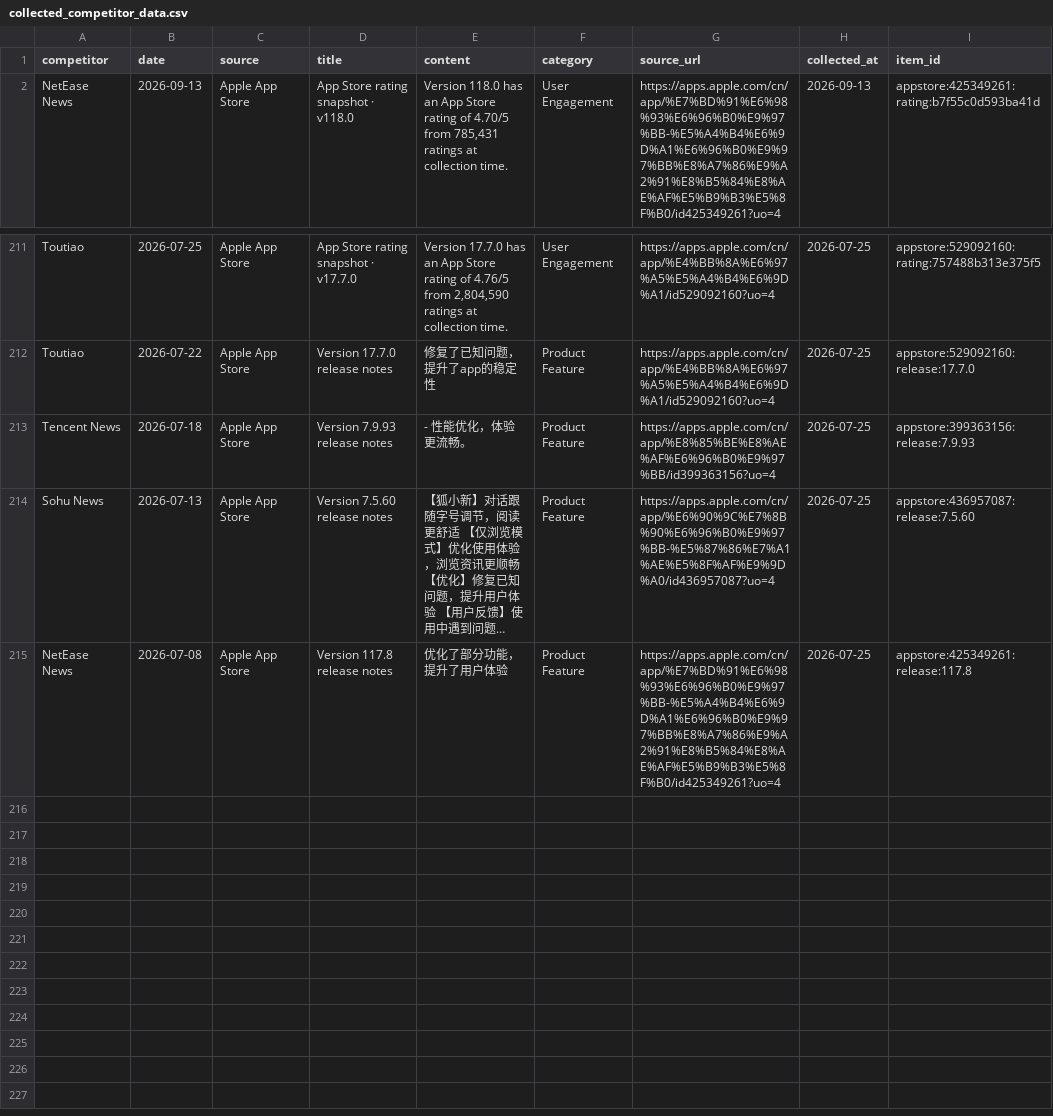
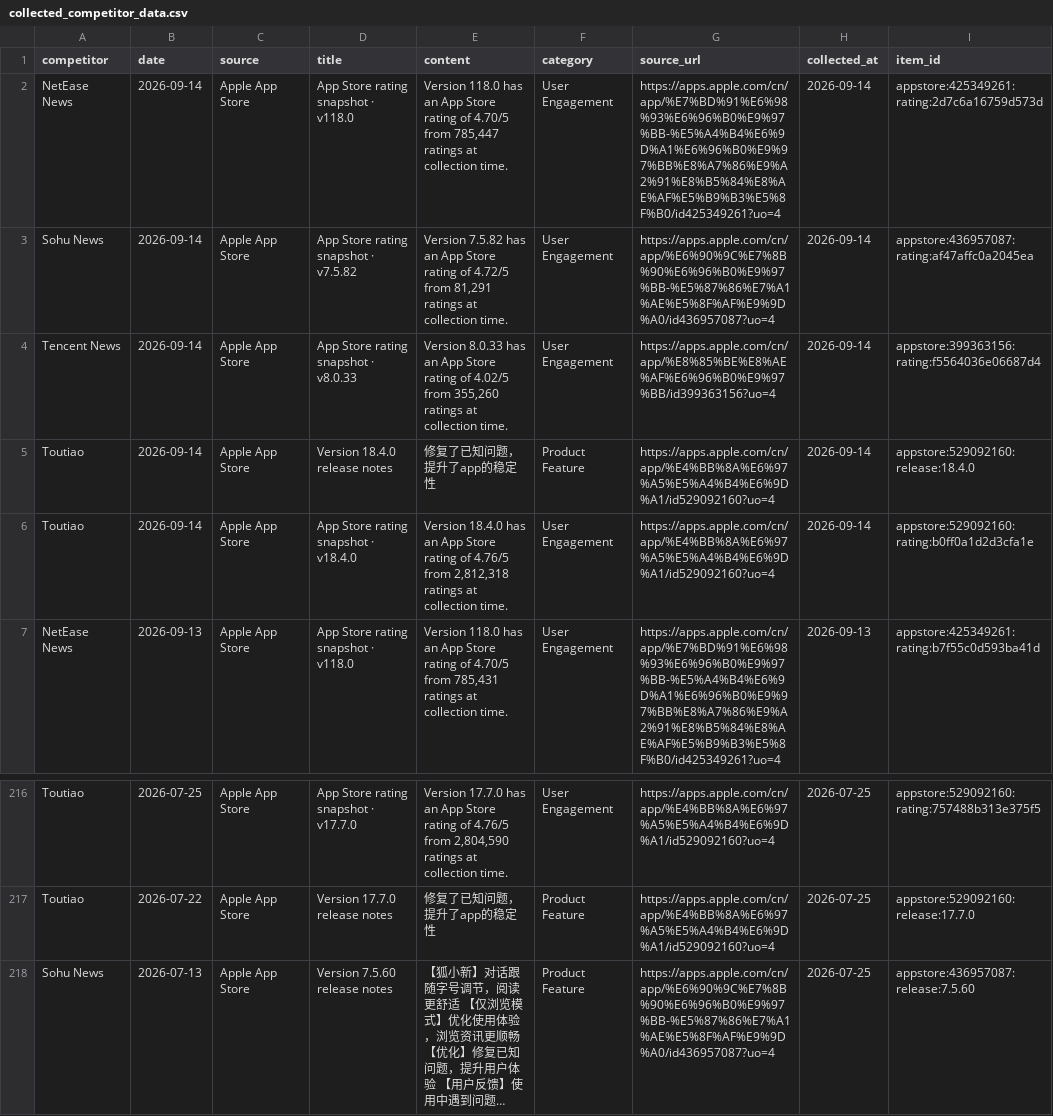
Before and after one commit to zhengyb-hub/ai-competitor-marketing-brief-agent, a CSV file: data/collected_competitor_data.csv, drawn as a sheet; only a part is shown, gaps mark what is left out; the shorter side is filled out with more unchanged rows; long unchanged cells end in …; removed rows and columns are numbered as before the commit, all else as after; the diff names each change by its address in the sheet, - before the commit and + after, or states it on an @@ line.

```diff
--- a/data/collected_competitor_data.csv
+++ b/data/collected_competitor_data.csv
+row 2: NetEase News | 2026-09-14 | Apple App Store | App Store rating snapshot · v118.0 | Version 118.0 has an App Store rating of 4.70/5 from 785,447 ratings at collection time. | User Engagement | https://apps.apple.com/cn/app/%E7%BD%91%E6%98%93%E6%96%B0%E9%97%BB-%E5%A4%B4%E6%9D%A1%E6%96%B0%E9%97%BB%E8%A7%86%E9%A2%91%E8%B5%84%E8%AE%AF%E5%B9%B3%E5%8F%B0/id425349261?uo=4 | 2026-09-14 | appstore:425349261:rating:2d7c6a16759d573d
+row 3: Sohu News | 2026-09-14 | Apple App Store | App Store rating snapshot · v7.5.82 | Version 7.5.82 has an App Store rating of 4.72/5 from 81,291 ratings at collection time. | User Engagement | https://apps.apple.com/cn/app/%E6%90%9C%E7%8B%90%E6%96%B0%E9%97%BB-%E5%87%86%E7%A1%AE%E5%8F%AF%E9%9D%A0/id436957087?uo=4 | 2026-09-14 | appstore:436957087:rating:af47affc0a2045ea
+row 4: Tencent News | 2026-09-14 | Apple App Store | App Store rating snapshot · v8.0.33 | Version 8.0.33 has an App Store rating of 4.02/5 from 355,260 ratings at collection time. | User Engagement | https://apps.apple.com/cn/app/%E8%85%BE%E8%AE%AF%E6%96%B0%E9%97%BB/id399363156?uo=4 | 2026-09-14 | appstore:399363156:rating:f5564036e06687d4
+row 5: Toutiao | 2026-09-14 | Apple App Store | Version 18.4.0 release notes | 修复了已知问题，提升了app的稳定性 | Product Feature | https://apps.apple.com/cn/app/%E4%BB%8A%E6%97%A5%E5%A4%B4%E6%9D%A1/id529092160?uo=4 | 2026-09-14 | appstore:529092160:release:18.4.0
+row 6: Toutiao | 2026-09-14 | Apple App Store | App Store rating snapshot · v18.4.0 | Version 18.4.0 has an App Store rating of 4.76/5 from 2,812,318 ratings at collection time. | User Engagement | https://apps.apple.com/cn/app/%E4%BB%8A%E6%97%A5%E5%A4%B4%E6%9D%A1/id529092160?uo=4 | 2026-09-14 | appstore:529092160:rating:b0ff0a1d2d3cfa1e
-row 213: Tencent News | 2026-07-18 | Apple App Store | Version 7.9.93 release notes | - 性能优化，体验更流畅。 | Product Feature | https://apps.apple.com/cn/app/%E8%85%BE%E8%AE%AF%E6%96%B0%E9%97%BB/id399363156?uo=4 | 2026-07-25 | appstore:399363156:release:7.9.93
```
